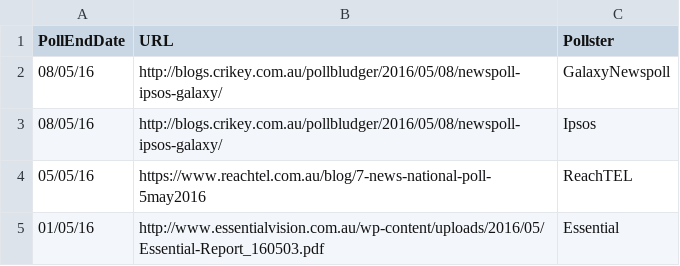
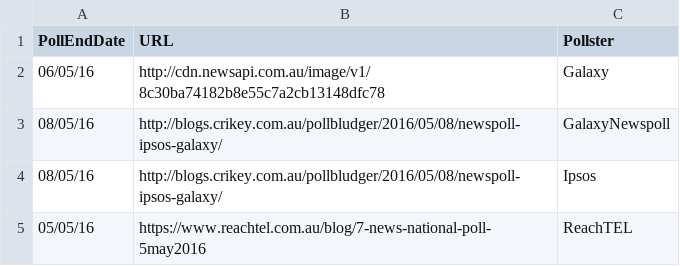
Before and after one commit to PhantomTrend/ptcode, a CSV file: PollingData/PollingURLs.csv, drawn as a sheet; only a part is shown; the shorter side is filled out with more unchanged rows; the diff names each change by its address in the sheet, - before the commit and + after, or states it on an @@ line.

Commit message:
Galaxy 8 May

```diff
--- a/PollingData/PollingURLs.csv
+++ b/PollingData/PollingURLs.csv
+row 2: 06/05/16 | http://cdn.newsapi.com.au/image/v1/8c30ba74182b8e55c7a2cb13148dfc78 | Galaxy
```
Also changed, not shown: PollingData/National2ppData.csv, PollingData/NationalData.csv.
